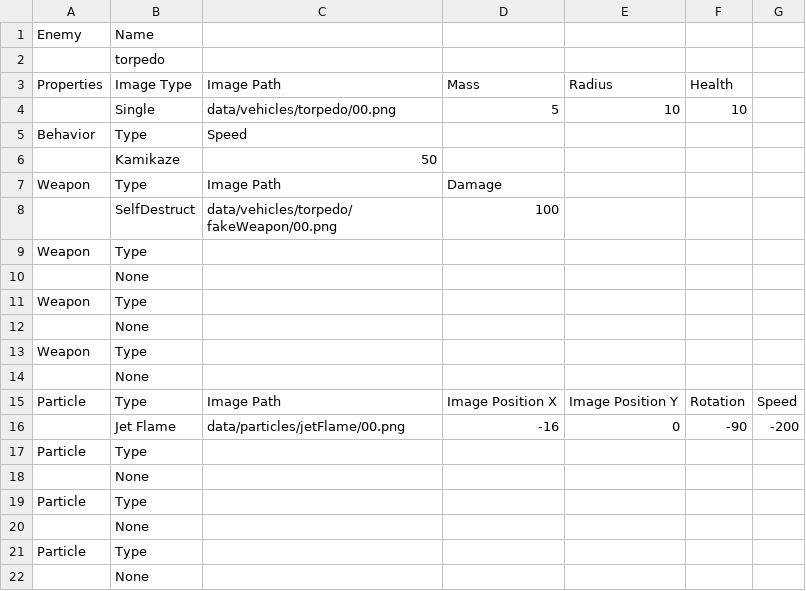
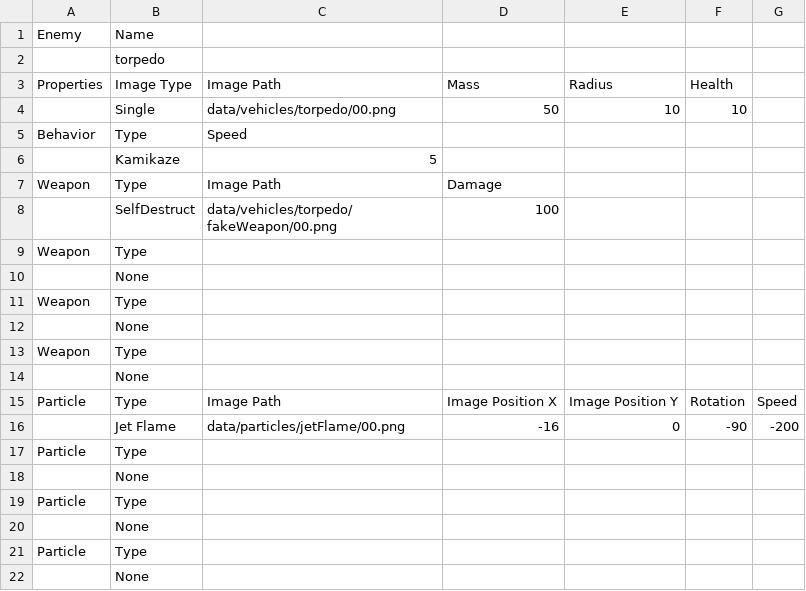
Before and after one commit to sdetwiler/pammo, a CSV file: data/enemies/torpedo.csv, drawn as a sheet.

Commit message:
The Self Destruct weapon now detonates on collision rather than proximity. This allows for the player to be knocked back as a result of the explosion.
Torpedo .csv tweaks for better collisions with the player.

git-svn-id: http://www.piratestudios.com/pammo/svn@280 fc494e2b-ab4b-0410-a0f4-e0a3d7fb9d21

```diff
--- a/data/enemies/torpedo.csv
+++ b/data/enemies/torpedo.csv
@@ -3,5 +3,5 @@
 "Properties","Image Type","Image Path","Mass","Radius","Health",,,,,,,,
-,"Single","data/vehicles/torpedo/00.png",5,10,10,,,,,,,,
+,"Single","data/vehicles/torpedo/00.png",50,10,10,,,,,,,,
 "Behavior","Type","Speed","","","","","","","","","","",""
-,"Kamikaze",50,,,,,,,,,,,
+,"Kamikaze",5,,,,,,,,,,,
 "Weapon","Type","Image Path","Damage","","","","","","","","","",""
```
Also changed, not shown: 3 other files.
